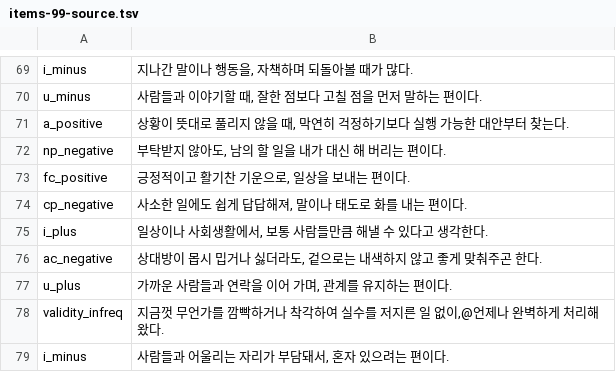
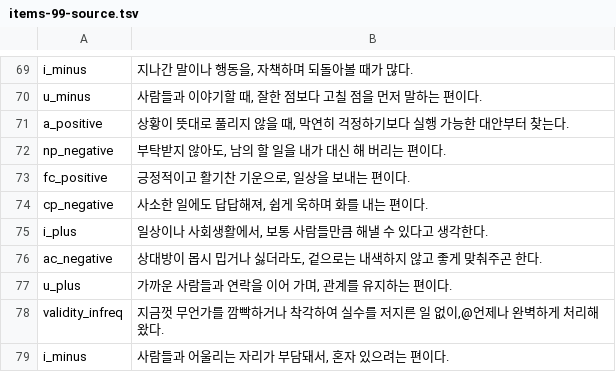
Before and after one commit to jomigata/wiz-coco, a TSV file: docs/internal-materials/ego-ok/items-99-source.tsv, drawn as a sheet; only a part is shown, gaps mark what is left out.

```diff
--- a/docs/internal-materials/ego-ok/items-99-source.tsv
+++ b/docs/internal-materials/ego-ok/items-99-source.tsv
@@ -73,3 +73,3 @@ np_negative	부탁받지 않아도, 남의 할 일을 내가 대신 해 버리
 fc_positive	긍정적이고 활기찬 기운으로, 일상을 보내는 편이다.
-cp_negative	사소한 일에도 쉽게 답답해져, 말이나 태도로 화를 내는 편이다.
+cp_negative	사소한 일에도 답답해져, 쉽게 욱하며 화를 내는 편이다.
 i_plus	일상이나 사회생활에서, 보통 사람들만큼 해낼 수 있다고 생각한다.
```
Also changed, not shown: 2 other files.
